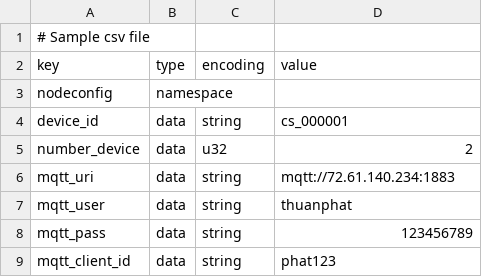
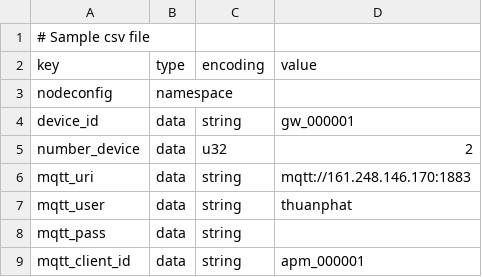
Before and after one commit to kenhkythuat/monitor-water-flow, a CSV file: nvs.csv, drawn as a sheet.

```diff
--- a/nvs.csv
+++ b/nvs.csv
@@ -3,7 +3,7 @@ key,type,encoding,value
 nodeconfig,namespace
-device_id,data,string,cs_000001
+device_id,data,string,gw_000001
 number_device,data,u32,2
-mqtt_uri,data,string,mqtt://72.61.140.234:1883
+mqtt_uri,data,string,mqtt://161.248.146.170:1883
 mqtt_user,data,string,thuanphat
-mqtt_pass,data,string,123456789
-mqtt_client_id,data,string,phat123
+mqtt_pass,data,string,
+mqtt_client_id,data,string,apm_000001
```
Also changed, not shown: 5 other files.
